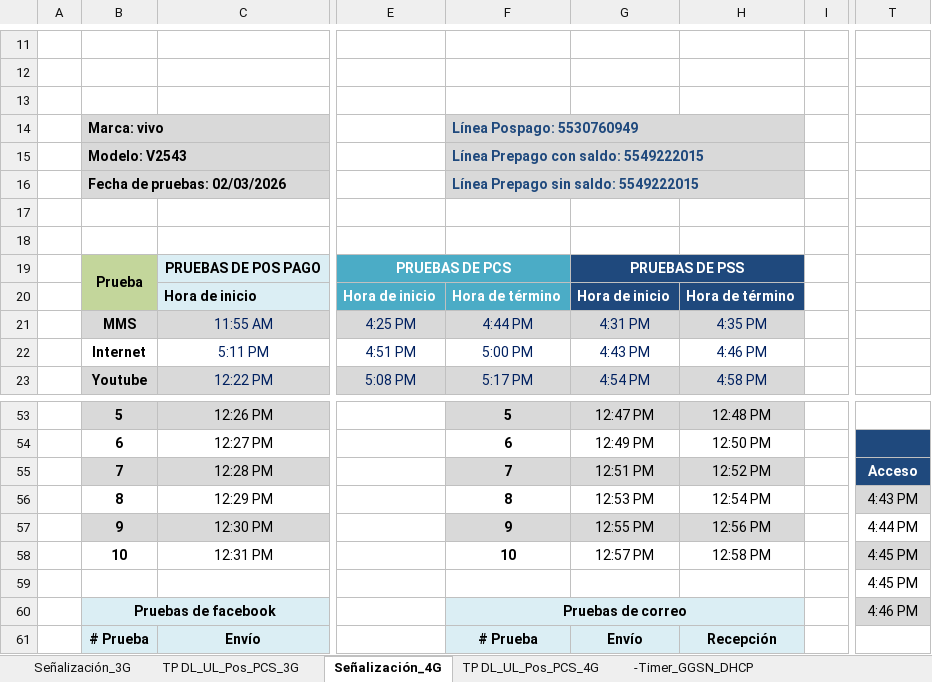
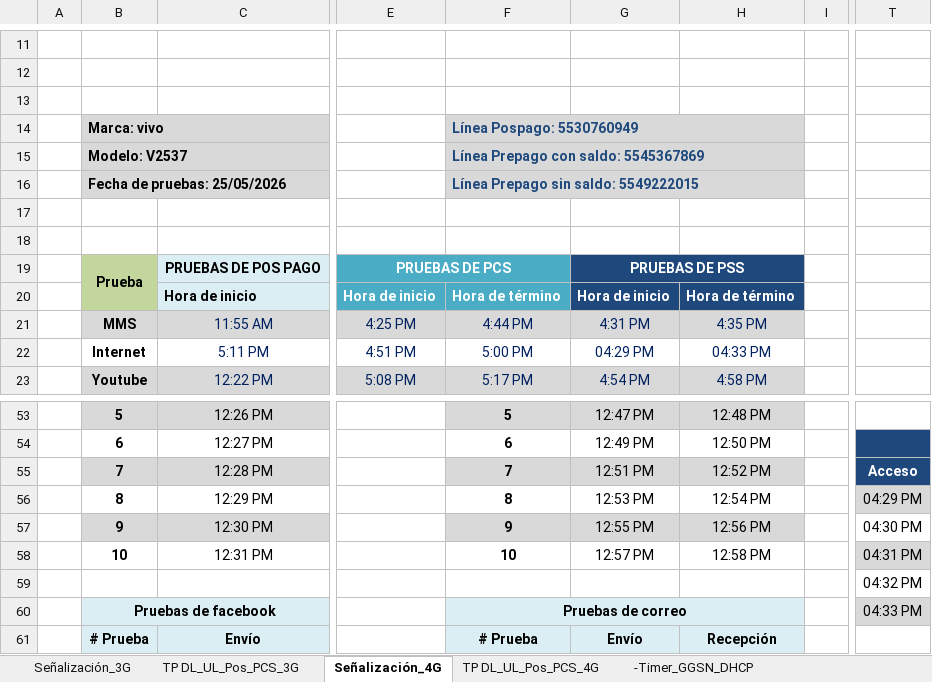
Before and after one commit to paguibol/Proyecto-AES, an Excel workbook: Pruebas_Homologacion_PS_3G_4G.xlsx, sheet Señalización_4G, drawn as a sheet; only a part is shown, gaps mark what is left out; values as stored, in another font and other column widths than the file's, no borders; charts and pictures not drawn; the diff names each change by its address in the sheet, - before the commit and + after, or states it on an @@ line.

```diff
--- a/Pruebas_Homologacion_PS_3G_4G.xlsx (sheet Señalización_4G)
+++ b/Pruebas_Homologacion_PS_3G_4G.xlsx (sheet Señalización_4G)
-B15: Modelo: V2543
+B15: Modelo: V2537
-F15: Línea Prepago con saldo: 5549222015
+F15: Línea Prepago con saldo: 5545367869
-B16: Fecha de pruebas: 02/03/2026
+B16: Fecha de pruebas: 25/05/2026
-G22: 4:43 PM
+G22: 04:29 PM
-H22: 4:46 PM
+H22: 04:33 PM
-T56: 4:43 PM
+T56: 04:29 PM
-T57: 4:44 PM
+T57: 04:30 PM
-T58: 4:45 PM
+T58: 04:31 PM
-T59: 4:45 PM
+T59: 04:32 PM
-T60: 4:46 PM
+T60: 04:33 PM
```
Also changed, not shown: 1 other file.
